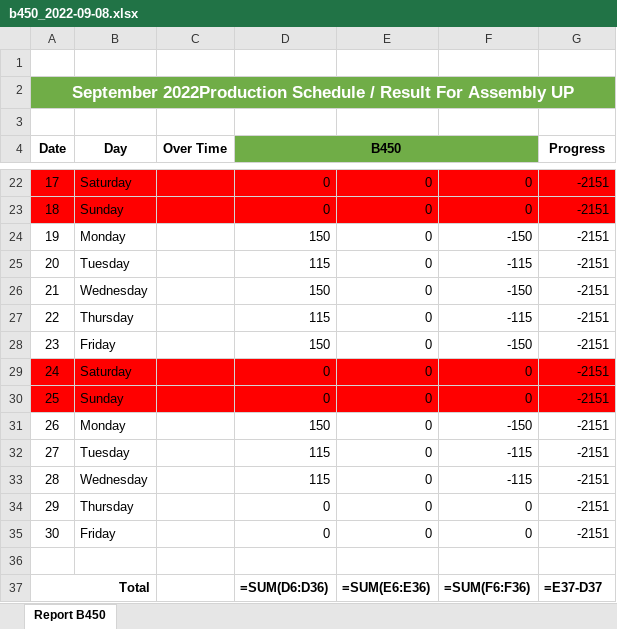
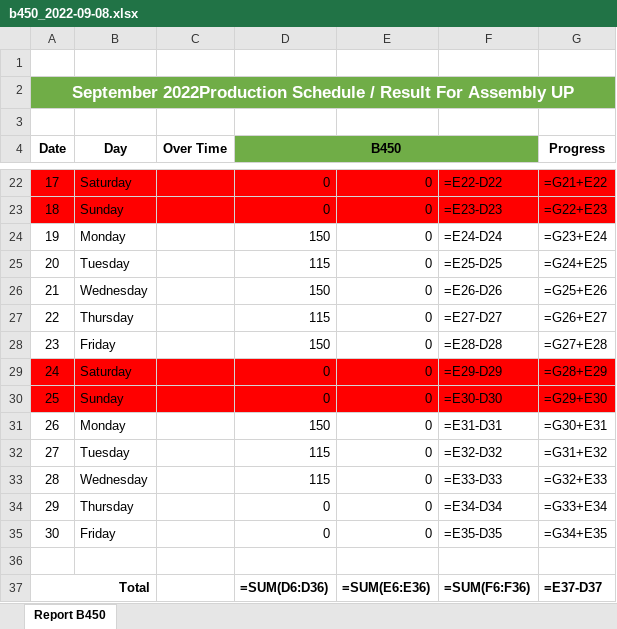
Before and after one commit to adzka-sfr/hikari-pro, an Excel workbook: app/production/compatibility_model/dashboard/result/export/data_hasil/b450_2022-09-08.xlsx, sheet Report B450, drawn as a sheet; only a part is shown, gaps mark what is left out; values as stored, in another font and other column widths than the file's, no borders; formulas are shown in place of their values; the diff covers the shown part only; the diff names each change by its address in the sheet, - before the commit and + after, or states it on an @@ line.

Commit message:
mengganti progress dengan rumus excel

```diff
--- a/app/production/compatibility_model/dashboard/result/export/data_hasil/b450_2022-09-08.xlsx (sheet Report B450)
+++ b/app/production/compatibility_model/dashboard/result/export/data_hasil/b450_2022-09-08.xlsx (sheet Report B450)
-F22: 0
+F22: =E22-D22
-G22 (Progress): -2151
+G22 (Progress): =G21+E22
-F23: 0
+F23: =E23-D23
-G23 (Progress): -2151
+G23 (Progress): =G22+E23
-F24: -150
+F24: =E24-D24
-G24 (Progress): -2151
+G24 (Progress): =G23+E24
-F25: -115
+F25: =E25-D25
-G25 (Progress): -2151
+G25 (Progress): =G24+E25
-F26: -150
+F26: =E26-D26
-G26 (Progress): -2151
+G26 (Progress): =G25+E26
-F27: -115
+F27: =E27-D27
-G27 (Progress): -2151
+G27 (Progress): =G26+E27
-F28: -150
+F28: =E28-D28
-G28 (Progress): -2151
+G28 (Progress): =G27+E28
-F29: 0
+F29: =E29-D29
-G29 (Progress): -2151
+G29 (Progress): =G28+E29
-F30: 0
+F30: =E30-D30
-G30 (Progress): -2151
+G30 (Progress): =G29+E30
-F31: -150
+F31: =E31-D31
-G31 (Progress): -2151
+G31 (Progress): =G30+E31
-F32: -115
+F32: =E32-D32
-G32 (Progress): -2151
+G32 (Progress): =G31+E32
-F33: -115
+F33: =E33-D33
-G33 (Progress): -2151
+G33 (Progress): =G32+E33
-F34: 0
+F34: =E34-D34
-G34 (Progress): -2151
+G34 (Progress): =G33+E34
-F35: 0
+F35: =E35-D35
-G35 (Progress): -2151
+G35 (Progress): =G34+E35
```
Also changed, not shown: 32 edited cells elsewhere in this sheet, 1 other file.
